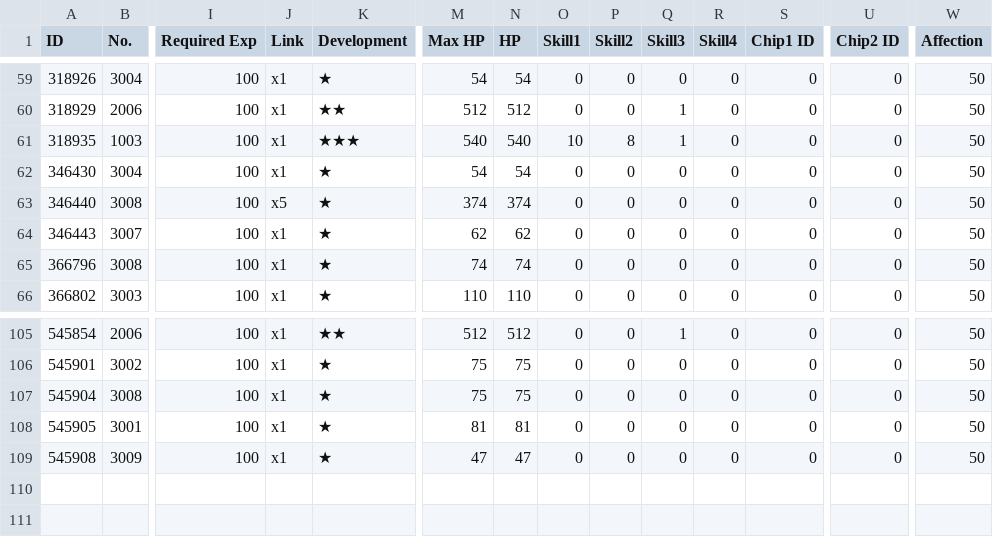
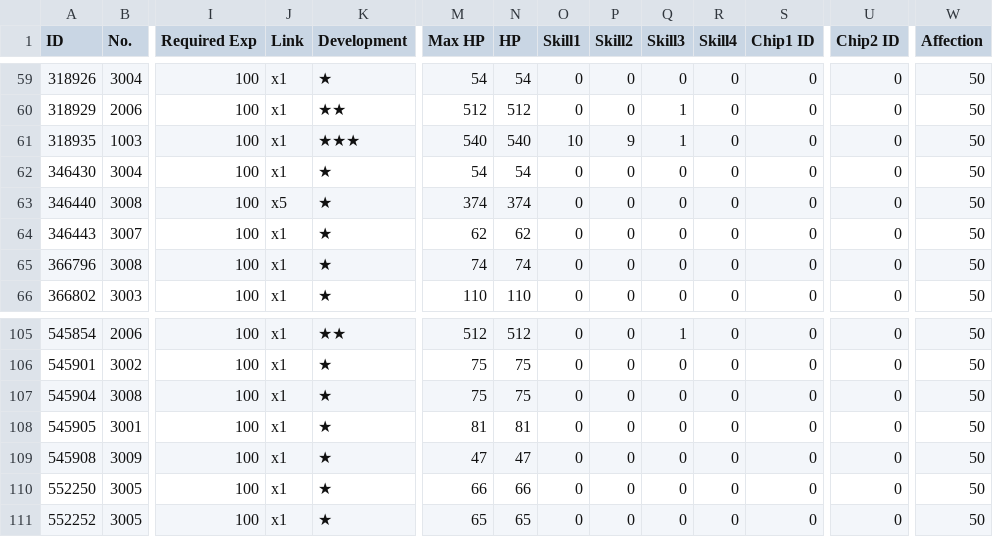
Before and after one commit to m1s3ri/90wish, a CSV file: miseri_34865_coalition_info.csv, drawn as a sheet; only a part is shown, gaps mark what is left out; rows hold the shown columns only; the diff names each change by its address in the sheet, - before the commit and + after, or states it on an @@ line.

```diff
--- a/miseri_34865_coalition_info.csv
+++ b/miseri_34865_coalition_info.csv
-P61 (Skill2): 8
+P61 (Skill2): 9
+row 110: 552250 | 3005 | 100 | x1 | ★ | 66 | 66 | 0 | 0 | 0 | 0 | 0 | 0 | 50
+row 111: 552252 | 3005 | 100 | x1 | ★ | 65 | 65 | 0 | 0 | 0 | 0 | 0 | 0 | 50
```
Also changed, not shown: miseri_34865_doll_info.csv, miseri_34865_equip_info.csv, 5 other files.
